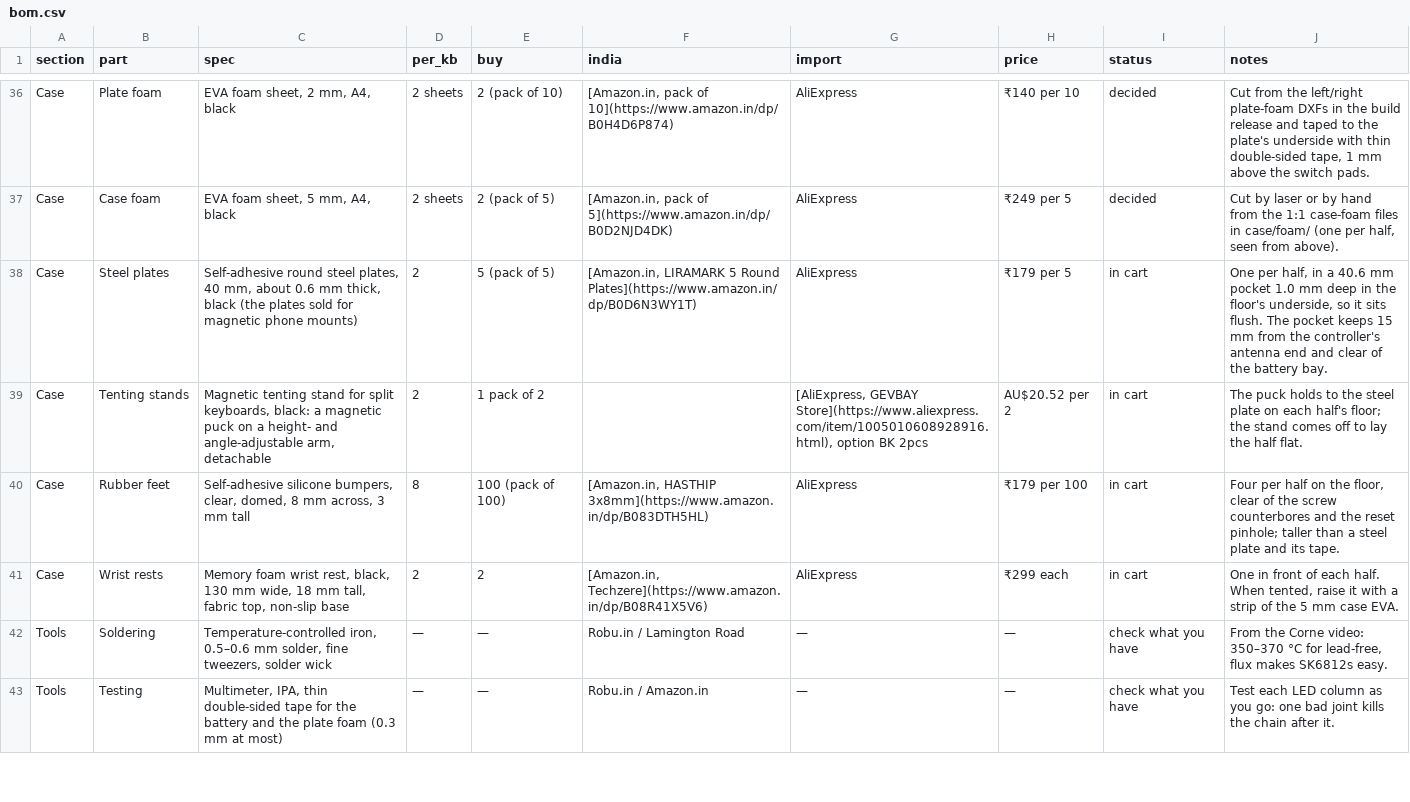
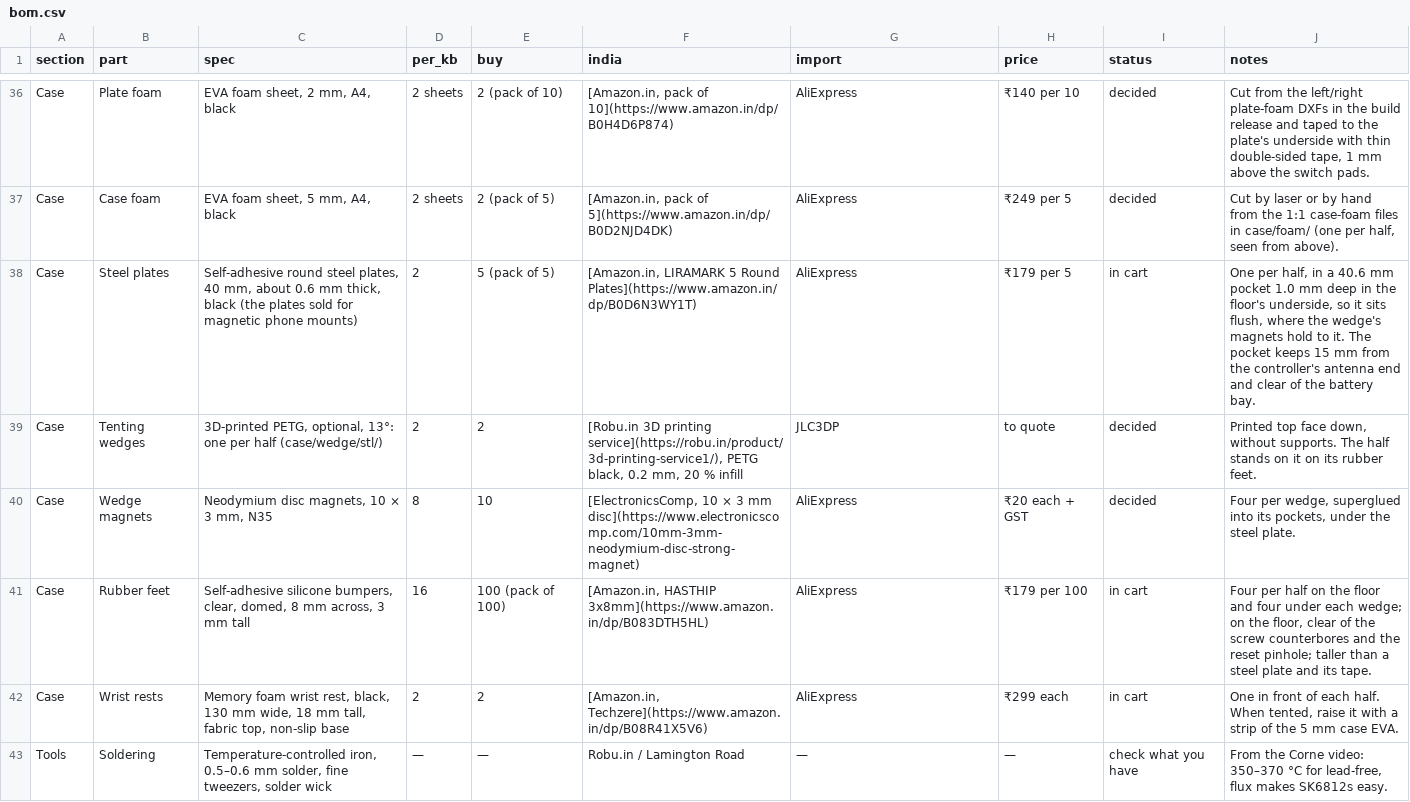
Before and after one commit to milindmadhukar/keygen, a CSV file: bom/bom.csv, drawn as a sheet; only a part is shown, gaps mark what is left out; the shorter side is filled out with more unchanged rows.

Commit message:
Add a printed tenting wedge held by magnets to the steel disc
An optional 13° PETG wedge per half replaces the magnetic tenting stand. The half
stands on its rubber feet in recesses in the wedge, and four superglued 10 x 3 mm
magnets hold the floor's steel disc. gen_case.py writes the wedges to case/wedge/,
the STLs top face down as they print, and check_mechanical.py checks the feet and
the magnets.

Add wedge views to render_case.py and a tented studio set to render_blender.py,
which stands each half on its wedge.

```diff
--- a/bom/bom.csv
+++ b/bom/bom.csv
@@ -37,5 +37,6 @@ Case,Plate foam,"EVA foam sheet, 2 mm, A4, black",2 sheets,2 (pack of 10),"[Amaz
 Case,Case foam,"EVA foam sheet, 5 mm, A4, black",2 sheets,2 (pack of 5),"[Amazon.in, pack of 5](https://www.amazon.in/dp/B0D2NJD4DK)",AliExpress,₹249 per 5,decided,"Cut by laser or by hand from the 1:1 case-foam files in case/foam/ (one per half, seen from above)."
-Case,Steel plates,"Self-adhesive round steel plates, 40 mm, about 0.6 mm thick, black (the plates sold for magnetic phone mounts)",2,5 (pack of 5),"[Amazon.in, LIRAMARK 5 Round Plates](https://www.amazon.in/dp/B0D6N3WY1T)",AliExpress,₹179 per 5,in cart,"One per half, in a 40.6 mm pocket 1.0 mm deep in the floor's underside, so it sits flush. The pocket keeps 15 mm from the controller's antenna end and clear of the battery bay."
-Case,Tenting stands,"Magnetic tenting stand for split keyboards, black: a magnetic puck on a height- and angle-adjustable arm, detachable",2,1 pack of 2,,"[AliExpress, GEVBAY Store](https://www.aliexpress.com/item/1005010608928916.html), option BK 2pcs",AU$20.52 per 2,in cart,The puck holds to the steel plate on each half's floor; the stand comes off to lay the half flat.
-Case,Rubber feet,"Self-adhesive silicone bumpers, clear, domed, 8 mm across, 3 mm tall",8,100 (pack of 100),"[Amazon.in, HASTHIP 3x8mm](https://www.amazon.in/dp/B083DTH5HL)",AliExpress,₹179 per 100,in cart,"Four per half on the floor, clear of the screw counterbores and the reset pinhole; taller than a steel plate and its tape."
+Case,Steel plates,"Self-adhesive round steel plates, 40 mm, about 0.6 mm thick, black (the plates sold for magnetic phone mounts)",2,5 (pack of 5),"[Amazon.in, LIRAMARK 5 Round Plates](https://www.amazon.in/dp/B0D6N3WY1T)",AliExpress,₹179 per 5,in cart,"One per half, in a 40.6 mm pocket 1.0 mm deep in the floor's underside, so it sits flush, where the wedge's magnets hold to it. The pocket keeps 15 mm from the controller's antenna end and clear of the battery bay."
+Case,Tenting wedges,"3D-printed PETG, optional, 13°: one per half (case/wedge/stl/)",2,2,"[Robu.in 3D printing service](https://robu.in/product/3d-printing-service1/), PETG black, 0.2 mm, 20 % infill",JLC3DP,to quote,decided,"Printed top face down, without supports. The half stands on it on its rubber feet."
+Case,Wedge magnets,"Neodymium disc magnets, 10 × 3 mm, N35",8,10,"[ElectronicsComp, 10 × 3 mm disc](https://www.electronicscomp.com/10mm-3mm-neodymium-disc-strong-magnet)",AliExpress,₹20 each + GST,decided,"Four per wedge, superglued into its pockets, under the steel plate."
+Case,Rubber feet,"Self-adhesive silicone bumpers, clear, domed, 8 mm across, 3 mm tall",16,100 (pack of 100),"[Amazon.in, HASTHIP 3x8mm](https://www.amazon.in/dp/B083DTH5HL)",AliExpress,₹179 per 100,in cart,"Four per half on the floor and four under each wedge; on the floor, clear of the screw counterbores and the reset pinhole; taller than a steel plate and its tape."
 Case,Wrist rests,"Memory foam wrist rest, black, 130 mm wide, 18 mm tall, fabric top, non-slip base",2,2,"[Amazon.in, Techzere](https://www.amazon.in/dp/B08R41X5V6)",AliExpress,₹299 each,in cart,"One in front of each half. When tented, raise it with a strip of the 5 mm case EVA."
```
Also changed, not shown: 22 other files.
